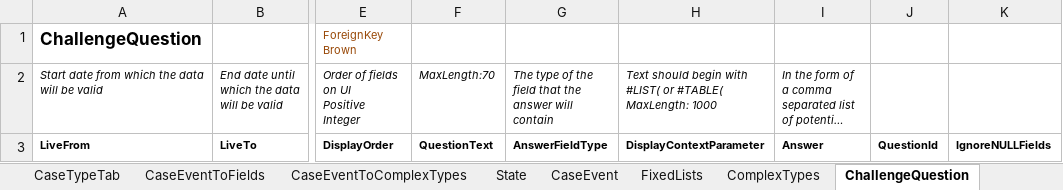
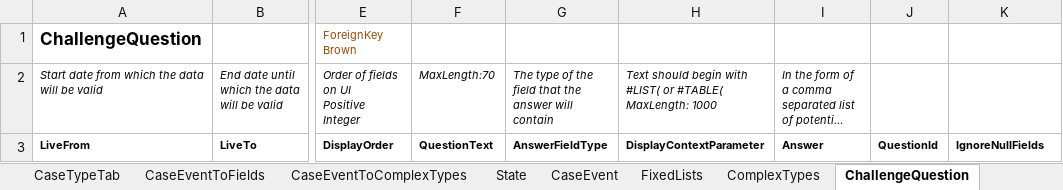
Before and after one commit to hmcts/ccd-definition-processor, an Excel workbook: data/ccd-template.xlsx, sheet ChallengeQuestion, drawn as a sheet; only a part is shown, gaps mark what is left out; long unchanged cells end in …; values as stored, in another font and other column widths than the file's, no borders; the diff names each change by its address in the sheet, - before the commit and + after, or states it on an @@ line.

Commit message:
updating excel file

```diff
--- a/data/ccd-template.xlsx (sheet ChallengeQuestion)
+++ b/data/ccd-template.xlsx (sheet ChallengeQuestion)
-K3: IgnoreNULLFields
+K3: IgnoreNullFields
```
